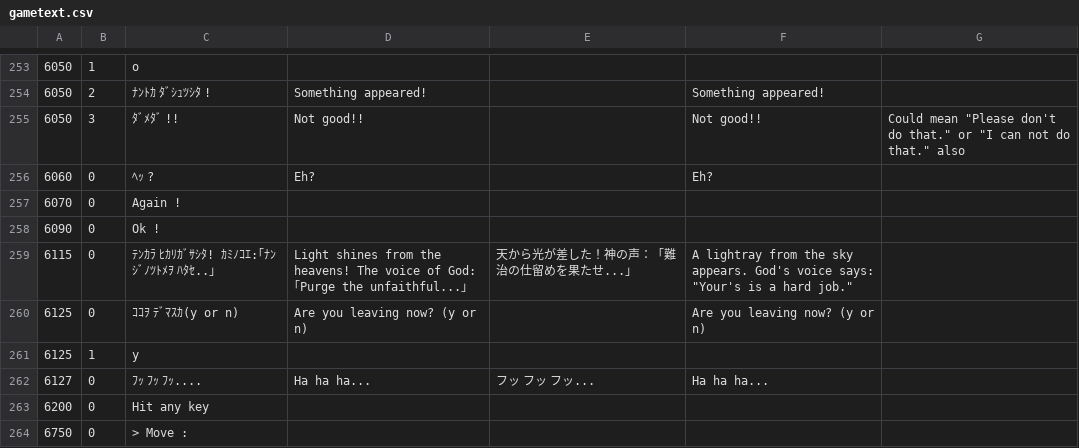
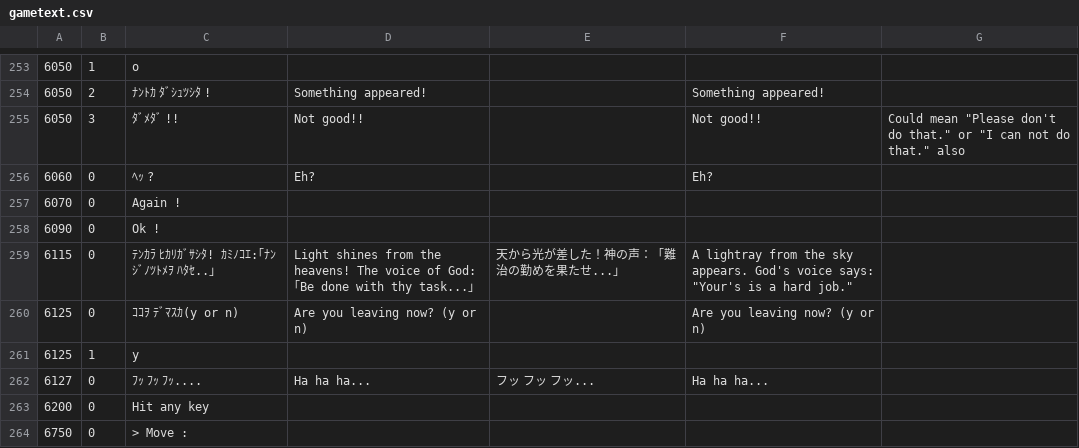
Before and after one commit to nleseul/dragon_and_princess_pc88_trans, a CSV file: csv/gametext.csv, drawn as a sheet; only a part is shown, gaps mark what is left out.

Commit message:
Correct one misread line and translation.

```diff
--- a/csv/gametext.csv
+++ b/csv/gametext.csv
@@ -258,3 +258,3 @@
 6090,0,Ok !,,,,
-6115,0,ﾃﾝｶﾗ ﾋｶﾘｶﾞｻｼﾀ! ｶﾐﾉｺｴ:｢ﾅﾝｼﾞﾉﾂﾄﾒｦ ﾊﾀｾ..｣,Light shines from the heavens! The voice of God: ｢Purge the unfaithful...｣,天から光が差した！神の声：「難治の仕留めを果たせ...」,"A lightray from the sky appears. God's voice says: ""Your's is a hard job.""",
+6115,0,ﾃﾝｶﾗ ﾋｶﾘｶﾞｻｼﾀ! ｶﾐﾉｺｴ:｢ﾅﾝｼﾞﾉﾂﾄﾒｦ ﾊﾀｾ..｣,Light shines from the heavens! The voice of God: ｢Be done with thy task...｣,天から光が差した！神の声：「難治の勤めを果たせ...」,"A lightray from the sky appears. God's voice says: ""Your's is a hard job.""",
 6125,0,ｺｺｦ ﾃﾞﾏｽｶ(y or n),Are you leaving now? (y or n),,Are you leaving now? (y or n),
```
